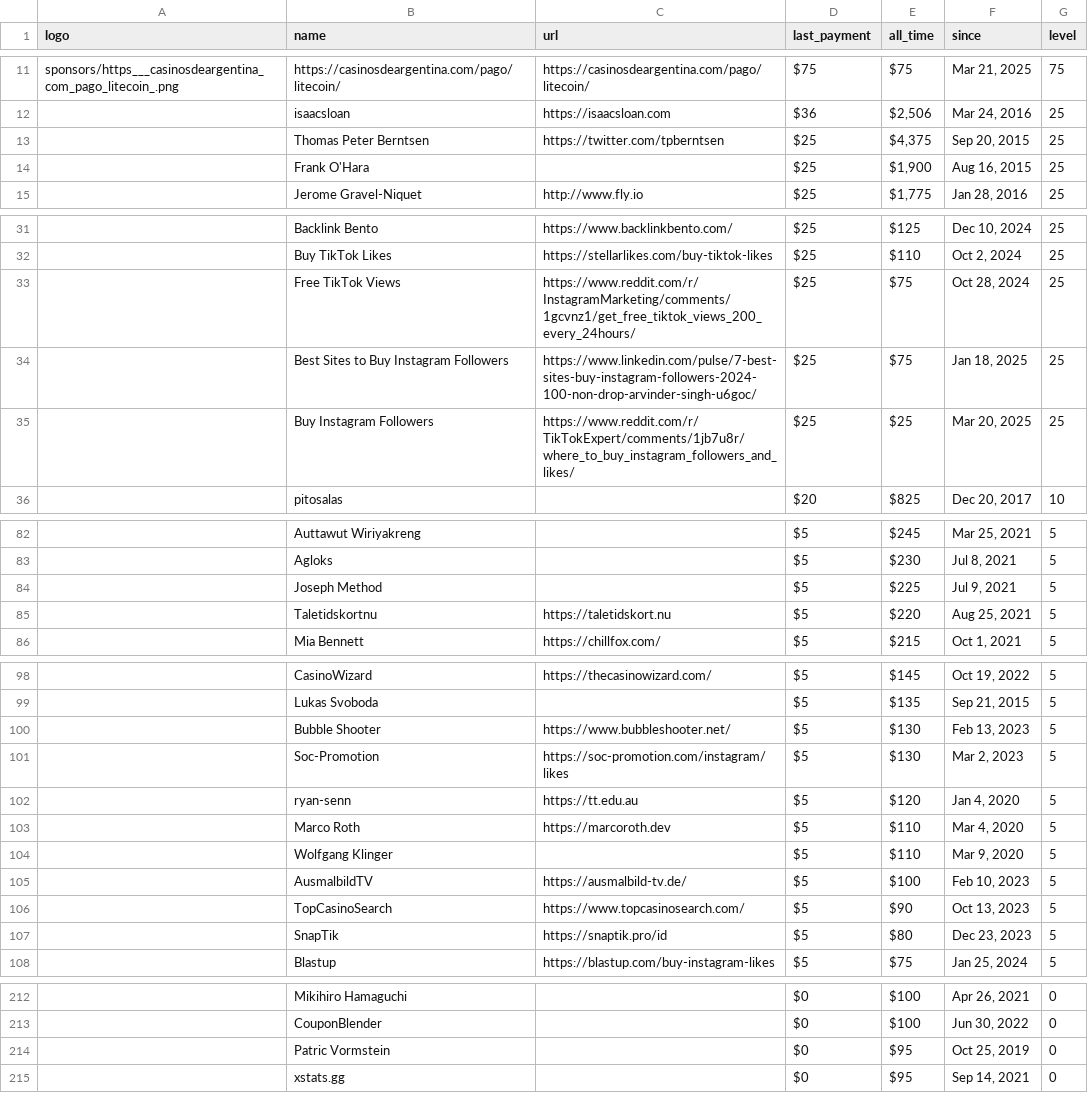
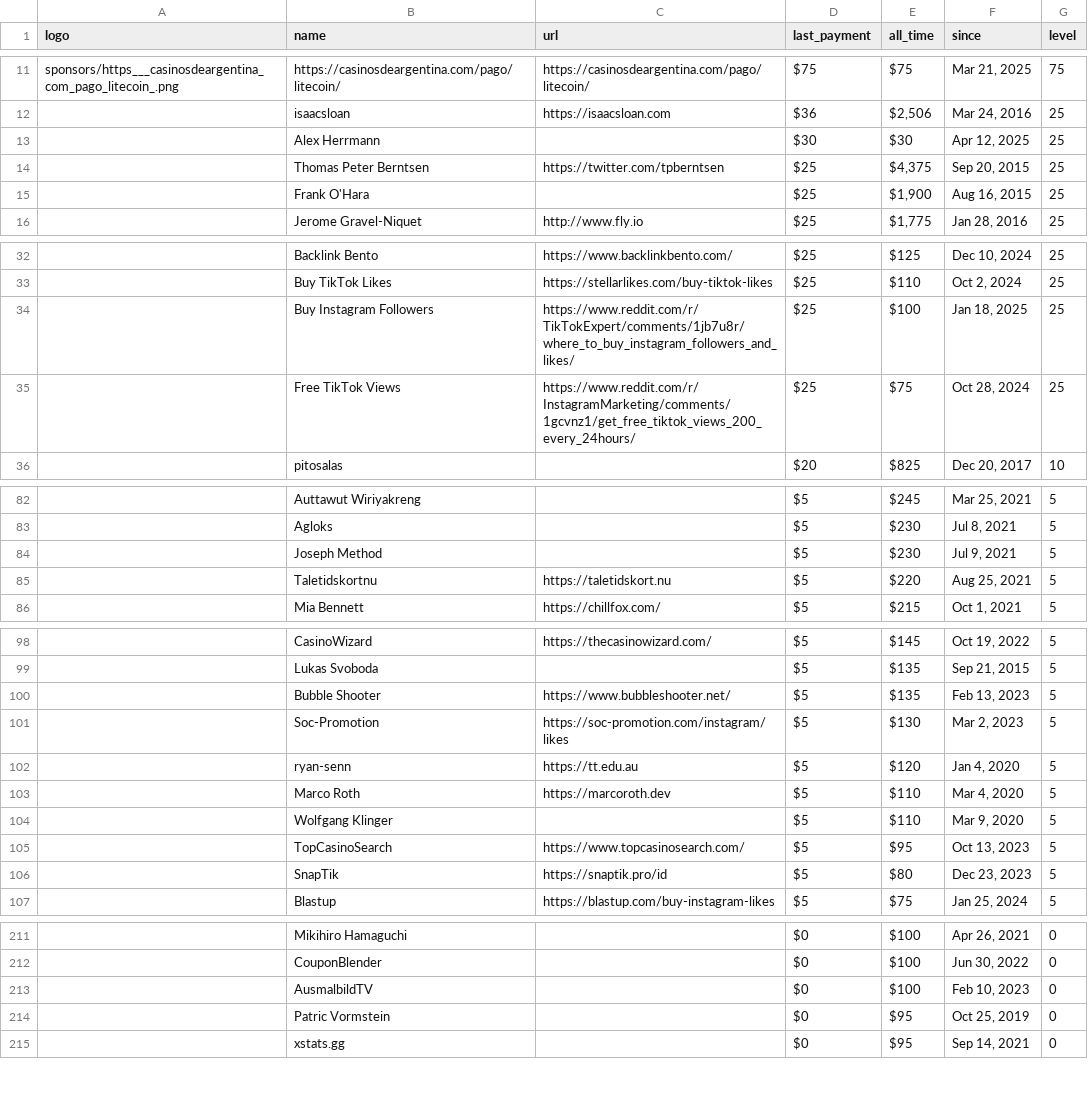
Before and after one commit to crystal-lang/crystal-website, a CSV file: _data/sponsors.csv, drawn as a sheet; only a part is shown, gaps mark what is left out; removed rows and columns are numbered as before the commit, all else as after; the diff names each change by its address in the sheet, - before the commit and + after, or states it on an @@ line.

```diff
--- a/_data/sponsors.csv
+++ b/_data/sponsors.csv
+row 13:  | Alex Herrmann |  | $30 | $30 | Apr 12, 2025 | 25
+row 34:  | Buy Instagram Followers | https://www.reddit.com/r/TikTokExpert/comments/1jb7u8r/where_to_buy_instagram_followers_and_likes/ | $25 | $100 | Jan 18, 2025 | 25
-row 34:  | Best Sites to Buy Instagram Followers | https://www.linkedin.com/pulse/7-best-sites-buy-instagram-followers-2024-100-non-drop-arvinder-singh-u6goc/ | $25 | $75 | Jan 18, 2025 | 25
-row 35:  | Buy Instagram Followers | https://www.reddit.com/r/TikTokExpert/comments/1jb7u8r/where_to_buy_instagram_followers_and_likes/ | $25 | $25 | Mar 20, 2025 | 25
-E84 (all_time): $225
+E84 (all_time): $230
-E100 (all_time): $130
+E100 (all_time): $135
-row 105:  | AusmalbildTV | https://ausmalbild-tv.de/ | $5 | $100 | Feb 10, 2023 | 5
-E105 (all_time): $90
+E105 (all_time): $95
+row 213:  | AusmalbildTV |  | $0 | $100 | Feb 10, 2023 | 0
```
Also changed, not shown: 1 other file.
